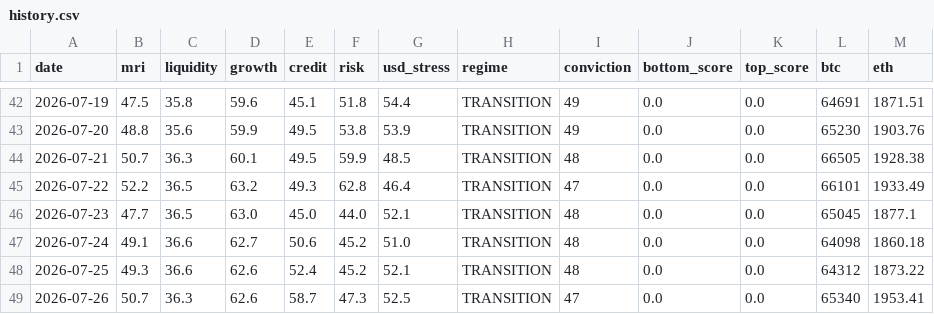
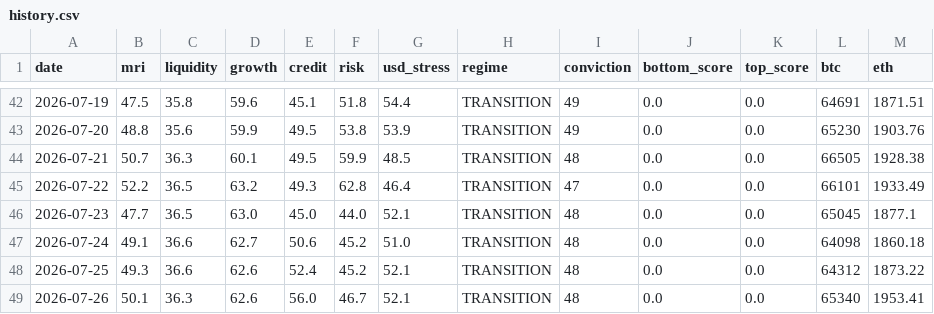
Before and after one commit to noahdeitmerg-svg/makro-dashboard, a CSV file: history.csv, drawn as a sheet; only a part is shown, gaps mark what is left out.

```diff
--- a/history.csv
+++ b/history.csv
@@ -48,2 +48,2 @@ date,mri,liquidity,growth,credit,risk,usd_stress,regime,conviction,bottom_score,
 2026-07-25,49.3,36.6,62.6,52.4,45.2,52.1,TRANSITION,48,0.0,0.0,64312,1873.22
-2026-07-26,50.7,36.3,62.6,58.7,47.3,52.5,TRANSITION,47,0.0,0.0,65340,1953.41
+2026-07-26,50.1,36.3,62.6,56.0,46.7,52.1,TRANSITION,48,0.0,0.0,65340,1953.41
```
Also changed, not shown: 2 other files.
